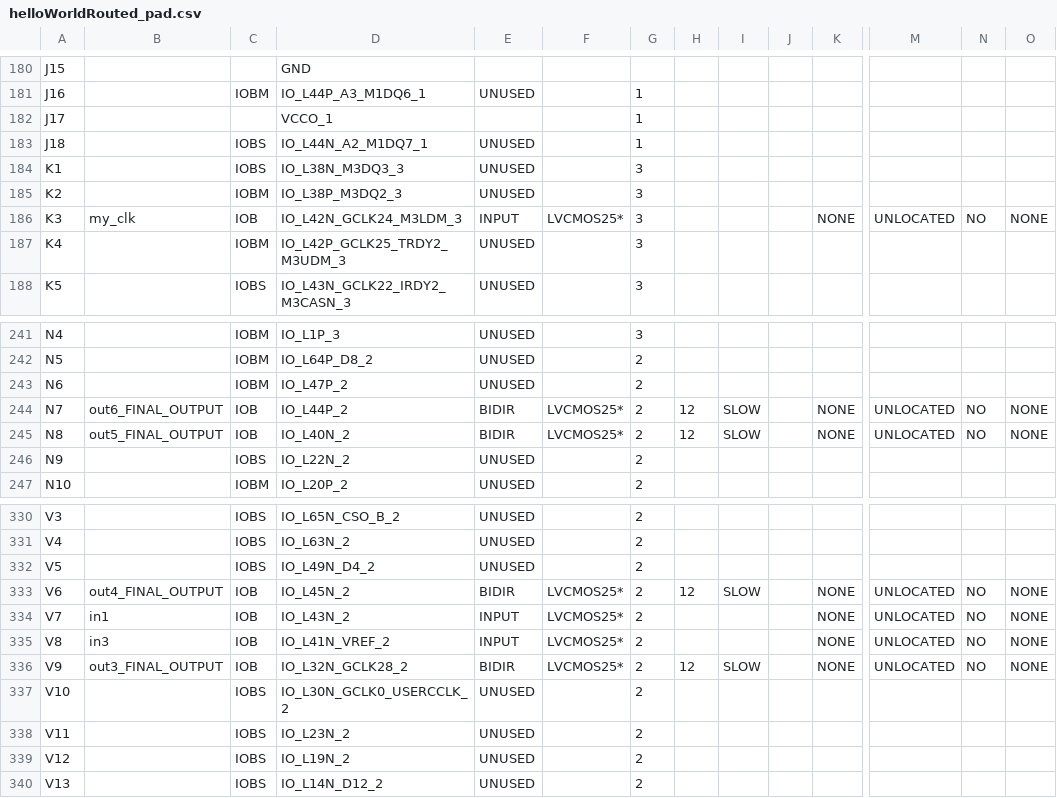
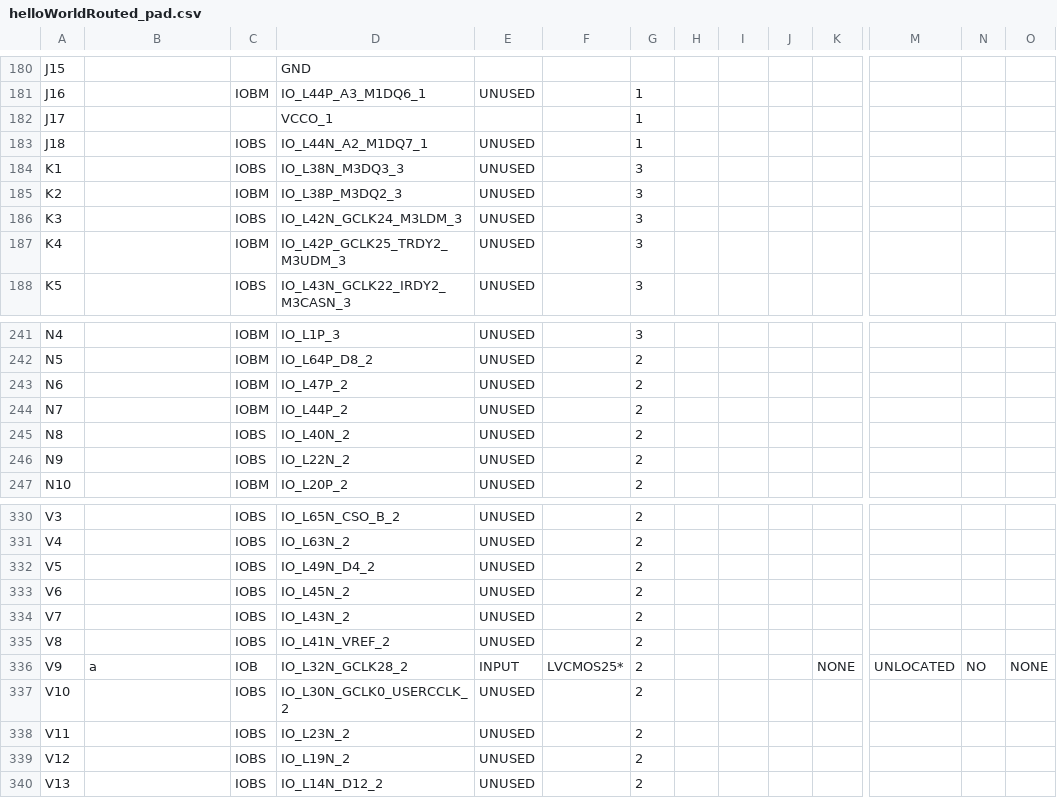
Before and after one commit to florianjomrich/BlifParser, a CSV file: ncdFileAfterPlaceAndRoute/helloWorldRouted_pad.csv, drawn as a sheet; only a part is shown, gaps mark what is left out; the diff covers the shown part only; the diff names each change by its address in the sheet, - before the commit and + after, or states it on an @@ line.

```diff
--- a/ncdFileAfterPlaceAndRoute/helloWorldRouted_pad.csv
+++ b/ncdFileAfterPlaceAndRoute/helloWorldRouted_pad.csv
-B186: my_clk
+B186: (empty)
-C186: IOB
+C186: IOBS
-E186: INPUT
+E186: UNUSED
-F186: LVCMOS25*
+F186: (empty)
-K186: NONE
+K186: (empty)
-M186: UNLOCATED
+M186: (empty)
-N186: NO
+N186: (empty)
-O186: NONE
+O186: (empty)
-B244: out6_FINAL_OUTPUT
+B244: (empty)
-C244: IOB
+C244: IOBM
-E244:E245: BIDIR
+E244:E245: UNUSED
-F244:F245: LVCMOS25*
+F244:F245: (empty)
-H244:H245: 12
+H244:H245: (empty)
-I244:I245: SLOW
+I244:I245: (empty)
-K244:K245: NONE
+K244:K245: (empty)
-M244:M245: UNLOCATED
+M244:M245: (empty)
-N244:N245: NO
+N244:N245: (empty)
-O244:O245: NONE
+O244:O245: (empty)
-B245: out5_FINAL_OUTPUT
+B245: (empty)
-C245: IOB
+C245: IOBS
-B333: out4_FINAL_OUTPUT
+B333: (empty)
-C333:C335: IOB
+C333:C335: IOBS
-E333: BIDIR
+E333: UNUSED
-F333:F335: LVCMOS25*
+F333:F335: (empty)
-H333: 12
+H333: (empty)
-I333: SLOW
+I333: (empty)
-K333:K335: NONE
+K333:K335: (empty)
-M333:M335: UNLOCATED
+M333:M335: (empty)
-N333:N335: NO
+N333:N335: (empty)
-O333:O335: NONE
+O333:O335: (empty)
-B334: in1
+B334: (empty)
-E334:E335: INPUT
+E334:E335: UNUSED
-B335: in3
+B335: (empty)
-B336: out3_FINAL_OUTPUT
+B336: a
-E336: BIDIR
+E336: INPUT
-H336: 12
+H336: (empty)
-I336: SLOW
+I336: (empty)
```
Also changed, not shown: 45 edited cells elsewhere in this file, 31 other files.
